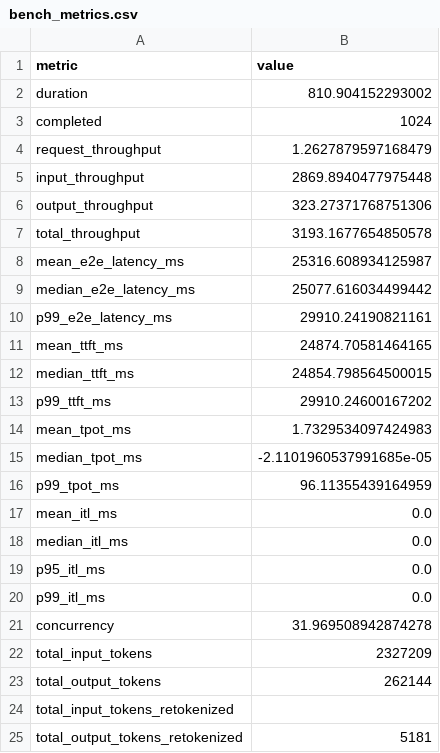
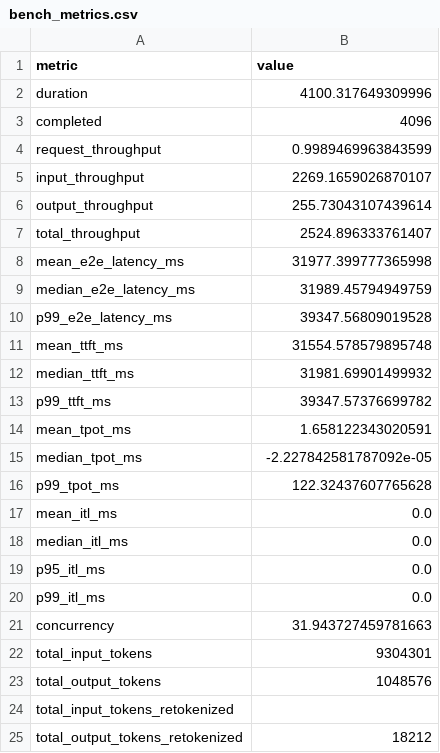
Before and after one commit to HeydrichBeillschmidt/cs551-spring26-group-proj-sglang, a CSV file: aws-daeun/generated-shared-prefix/bench_metrics.csv, drawn as a sheet.

```diff
--- a/aws-daeun/generated-shared-prefix/bench_metrics.csv
+++ b/aws-daeun/generated-shared-prefix/bench_metrics.csv
@@ -1,17 +1,17 @@
 metric,value
-duration,810.904152293002
-completed,1024
-request_throughput,1.2627879597168479
-input_throughput,2869.8940477975448
-output_throughput,323.27371768751306
-total_throughput,3193.1677654850578
-mean_e2e_latency_ms,25316.608934125987
-median_e2e_latency_ms,25077.616034499442
-p99_e2e_latency_ms,29910.24190821161
-mean_ttft_ms,24874.70581464165
-median_ttft_ms,24854.798564500015
-p99_ttft_ms,29910.24600167202
-mean_tpot_ms,1.7329534097424983
-median_tpot_ms,-2.1101960537991685e-05
-p99_tpot_ms,96.11355439164959
+duration,4100.317649309996
+completed,4096
+request_throughput,0.9989469963843599
+input_throughput,2269.1659026870107
+output_throughput,255.73043107439614
+total_throughput,2524.896333761407
+mean_e2e_latency_ms,31977.399777365998
+median_e2e_latency_ms,31989.45794949759
+p99_e2e_latency_ms,39347.56809019528
+mean_ttft_ms,31554.578579895748
+median_ttft_ms,31981.69901499932
+p99_ttft_ms,39347.57376699782
+mean_tpot_ms,1.658122343020591
+median_tpot_ms,-2.227842581787092e-05
+p99_tpot_ms,122.32437607765628
 mean_itl_ms,0.0
@@ -20,6 +20,6 @@ p95_itl_ms,0.0
 p99_itl_ms,0.0
-concurrency,31.969508942874278
-total_input_tokens,2327209
-total_output_tokens,262144
+concurrency,31.943727459781663
+total_input_tokens,9304301
+total_output_tokens,1048576
 total_input_tokens_retokenized,
-total_output_tokens_retokenized,5181
+total_output_tokens_retokenized,18212
```
Also changed, not shown: aws-daeun/generated-shared-prefix/dcgm_summary.csv, 3 other files.
